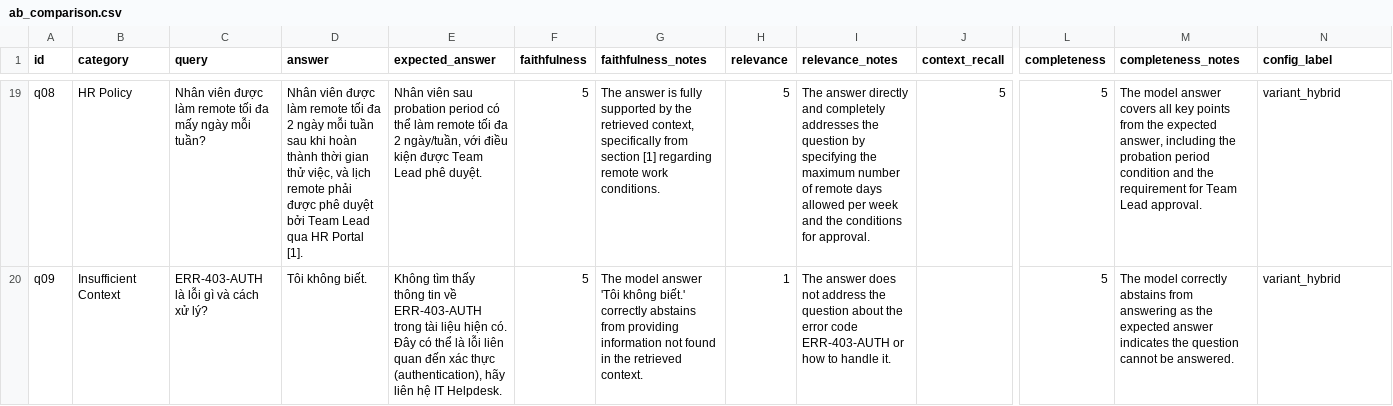
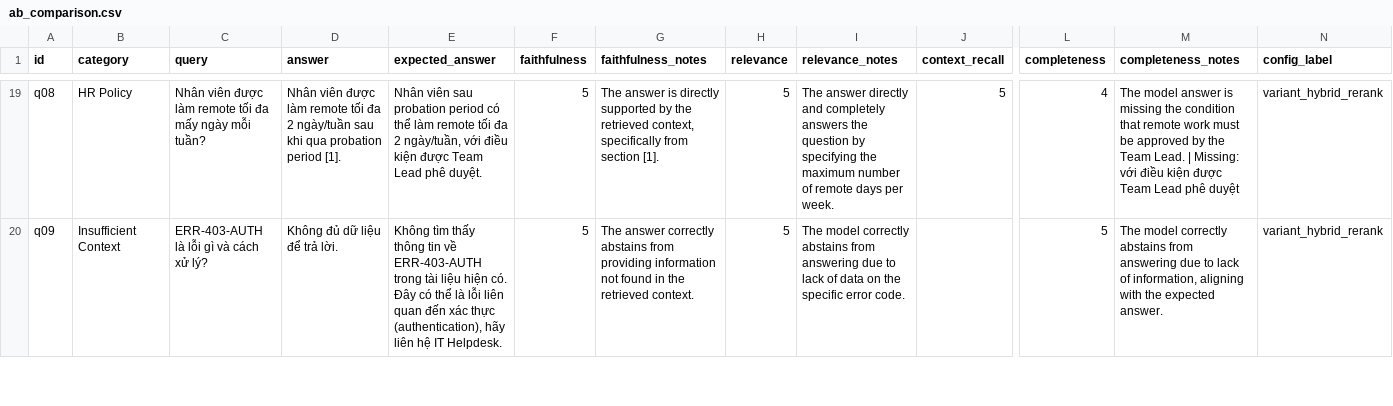
Before and after one commit to A20K-Vin/AIK20-Nhom09-Day08, a CSV file: results/ab_comparison.csv, drawn as a sheet; only a part is shown, gaps mark what is left out; the diff covers the shown part only; the diff names each change by its address in the sheet, - before the commit and + after, or states it on an @@ line.

```diff
--- a/results/ab_comparison.csv
+++ b/results/ab_comparison.csv
-D19 (answer): …đa 2 ngày mỗi tuần sau khi hoàn thành thời gian thử việc, và lịch remote phải được phê duyệt bởi Team Lead qua HR Portal [1].
+D19 (answer): …đa 2 ngày/tuần sau khi qua probation period [1].
-G19 (faithfulness_notes): …answer is fully supported by the retrieved context, specifically from section [1] regarding remote work conditions.
+G19 (faithfulness_notes): …answer is directly supported by the retrieved context, specifically from section [1].
-I19 (relevance_notes): …and completely addresses the question by specifying the maximum number of remote days allowed per week and the conditions for approval.
+I19 (relevance_notes): …and completely answers the question by specifying the maximum number of remote days per week.
-L19 (completeness): 5
+L19 (completeness): 4
-M19 (completeness_notes): …model answer covers all key points from the expected answer, including the probation period condition and the requirement for Team Lead approval.
+M19 (completeness_notes): …model answer is missing the condition that remote work must be approved by the Team Lead. | Missing: với điều kiện được Team Lead phê duyệt
-N19:N20 (config_label): variant_hybrid
+N19:N20 (config_label): variant_hybrid_rerank
-D20 (answer): Tôi không biết.
+D20 (answer): Không đủ dữ liệu để trả lời.
-G20 (faithfulness_notes): The model answer 'Tôi không biết.' correctly abstains…
+G20 (faithfulness_notes): The answer correctly abstains…
-H20 (relevance): 1
+H20 (relevance): 5
-I20 (relevance_notes): The answer does not address the question about the error code ERR-403-AUTH or how to handle it.
+I20 (relevance_notes): The model correctly abstains from answering due to lack of data on the specific error code.
-M20 (completeness_notes): …from answering as the expected answer indicates the question cannot be answered.
+M20 (completeness_notes): …from answering due to lack of information, aligning with the expected answer.
```
Also changed, not shown: 73 edited cells elsewhere in this file, 9 other files.
